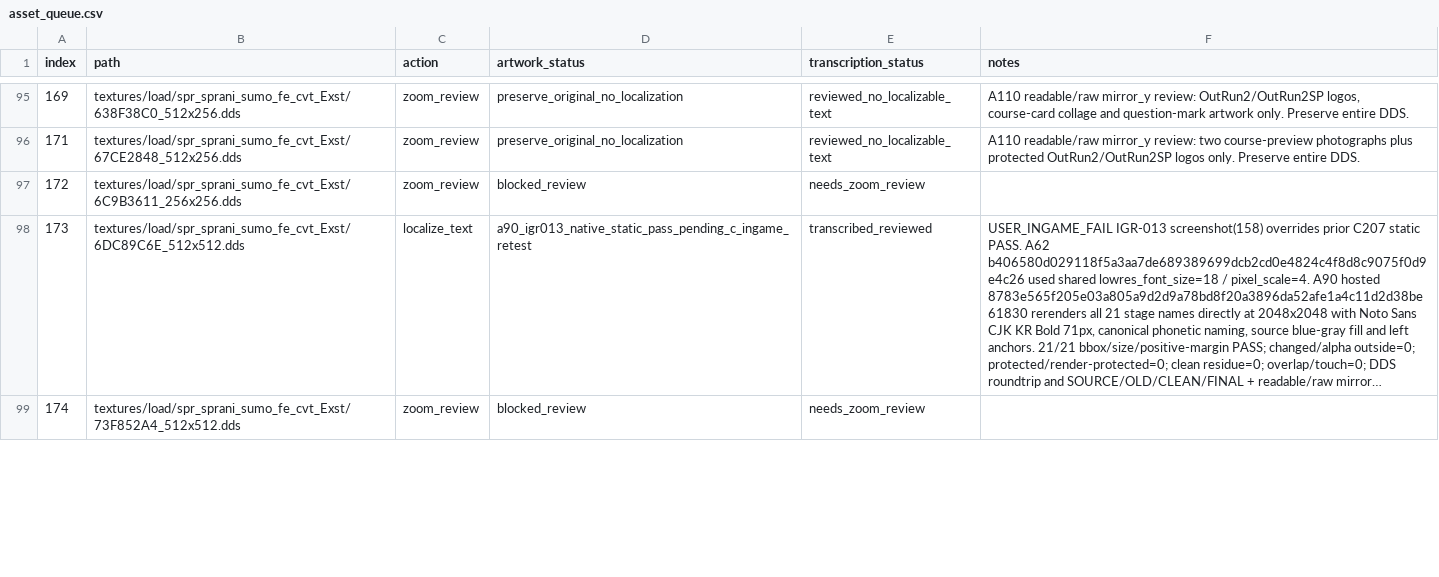
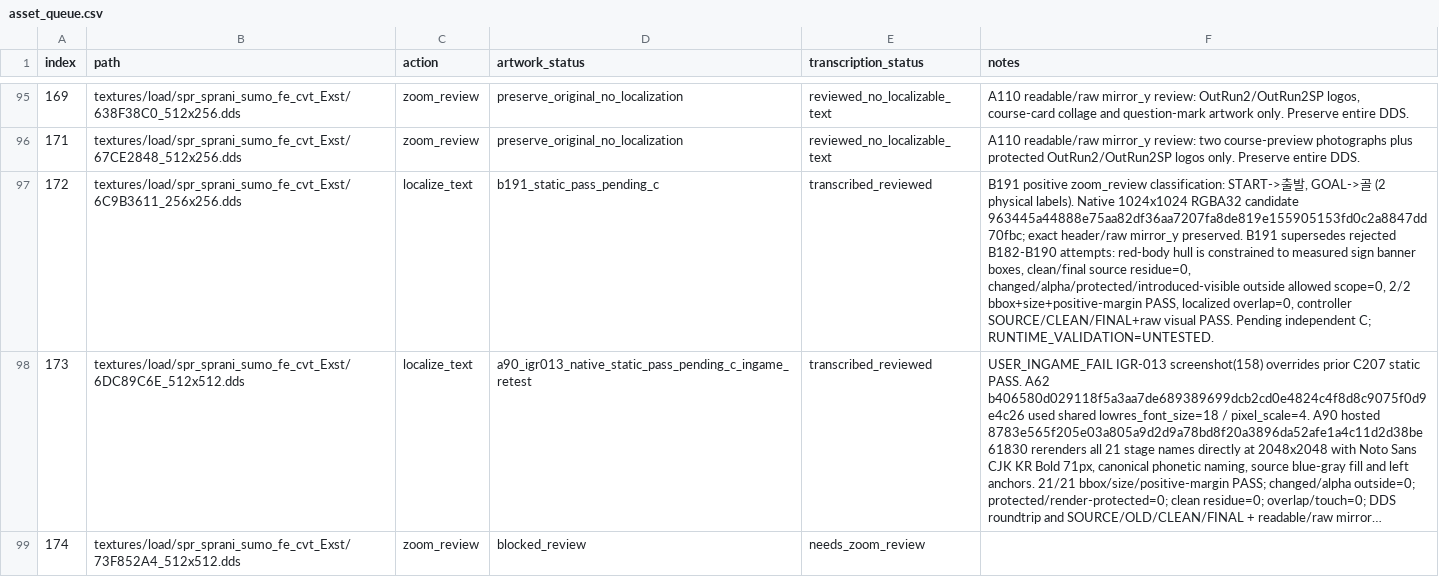
Before and after one commit to thp32tt/OutRun2006Tweaks, a CSV file: localization/graphics/asset_queue.csv, drawn as a sheet; only a part is shown, gaps mark what is left out; long unchanged cells end in …; the diff names each change by its address in the sheet, - before the commit and + after, or states it on an @@ line.

Commit message:
localization(B): finalize B191 START GOAL state

```diff
--- a/localization/graphics/asset_queue.csv
+++ b/localization/graphics/asset_queue.csv
-C97 (action): zoom_review
+C97 (action): localize_text
-D97 (artwork_status): blocked_review
+D97 (artwork_status): b191_static_pass_pending_c
-E97 (transcription_status): needs_zoom_review
+E97 (transcription_status): transcribed_reviewed
-F97 (notes): (empty)
+F97 (notes): B191 positive zoom_review classification: START->출발, GOAL->골 (2 physical labels). Native 1024x1024 RGBA32 candidate 963445a44888e75aa82df36aa7207fa8de819e155905153fd0c2a8847dd70fbc; exact header/raw mirror_y preserved. B191 supersedes rejected B182-B190 attempts: red-body hull is constrained to measured sign banner boxes, clean/final source residue=0, changed/alpha/protected/introduced-visible outside allowed scope=0, 2/2 bbox+size+positive-margin PASS, localized overlap=0, controller SOURCE/CLEAN/FINAL+raw visual PASS. Pending independent C; RUNTIME_VALIDATION=UNTESTED.
```
Also changed, not shown: 7 other files.
